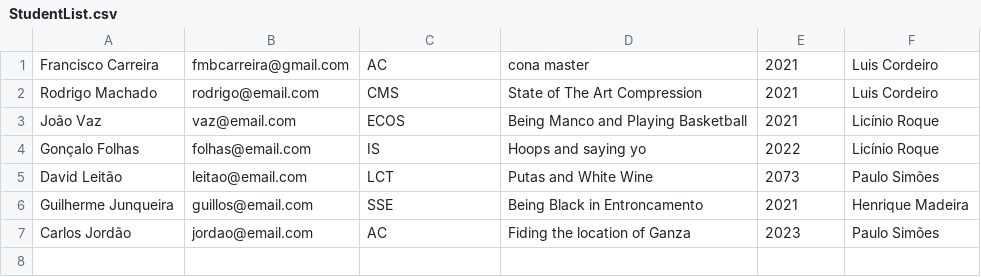
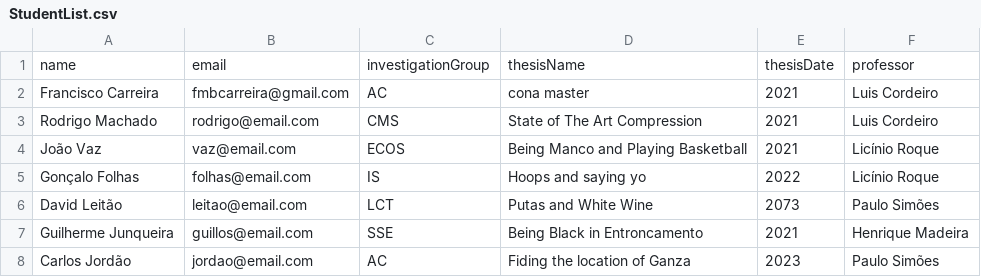
Before and after one commit to carreiradotdev/ProjetoPOO2021, a CSV file: StudentList.csv, drawn as a sheet; the diff names each change by its address in the sheet, - before the commit and + after, or states it on an @@ line.

```diff
--- a/StudentList.csv
+++ b/StudentList.csv
+row 1: name | email | investigationGroup | thesisName | thesisDate | professor
```
Also changed, not shown: EfetiveMemberList.csv, InvestigationTeamList.csv, 5 other files.
